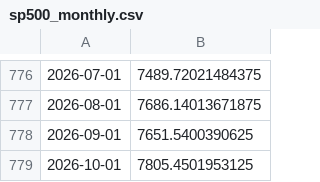
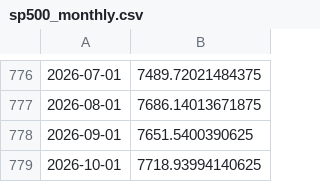
Before and after one commit to cdyates5/Fed-Funds-Neutral-Rate-Model, a CSV file: cache/sp500_monthly.csv, drawn as a sheet; only a part is shown, gaps mark what is left out.

```diff
--- a/cache/sp500_monthly.csv
+++ b/cache/sp500_monthly.csv
@@ -778,2 +778,2 @@
 2026-09-01,7651.5400390625
-2026-10-01,7805.4501953125
+2026-10-01,7718.93994140625
```
